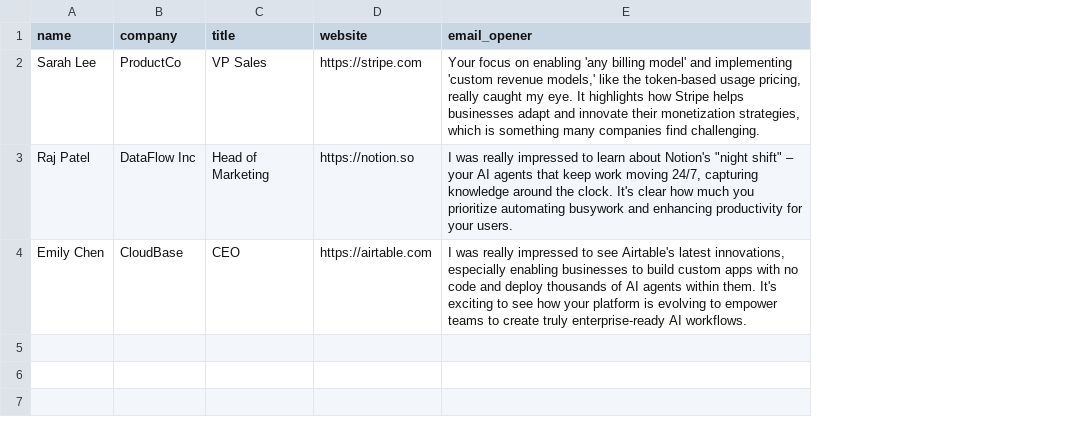
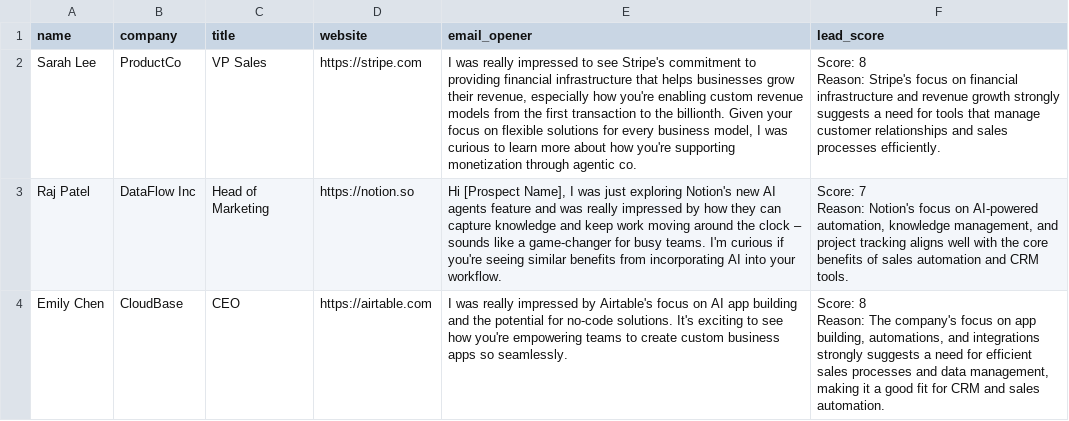
Before and after one commit to ad4rshkp/cold-email-personalizer, a CSV file: data/output.csv, drawn as a sheet; ↵ is a line break in a cell; the diff names each change by its address in the sheet, - before the commit and + after, or states it on an @@ line.

```diff
--- a/data/output.csv
+++ b/data/output.csv
+column F (lead_score), rows 2-4: Score: 8 ↵ Reason: Stripe's focus on financial infrastructure and revenue growth strongly suggests a need for tools that manage customer relationships and sales processes efficiently. | Score: 7 ↵ Reason: Notion's focus on AI-powered automation, knowledge management, and project tracking aligns well with the core benefits of sales automation and CRM tools. | Score: 8 ↵ Reason: The company's focus on app building, automations, and integrations strongly suggests a need for efficient sales processes and data management, making it a good fit for CRM and sales automation.
-E2 (email_opener): Your focus on enabling 'any billing model' and implementing 'custom revenue models,' like the token-based usage pricing, really caught my eye. It highlights how Stripe helps businesses adapt and innovate their monetization strategies, which is something many companies find challenging.
+E2 (email_opener): I was really impressed to see Stripe's commitment to providing financial infrastructure that helps businesses grow their revenue, especially how you're enabling custom revenue models from the first transaction to the billionth. Given your focus on flexible solutions for every business model, I was curious to learn more about how you're supporting monetization through agentic co.
-E3 (email_opener): I was really impressed to learn about Notion's "night shift" – your AI agents that keep work moving 24/7, capturing knowledge around the clock. It's clear how much you prioritize automating busywork and enhancing productivity for your users.
+E3 (email_opener): Hi [Prospect Name], I was just exploring Notion's new AI agents feature and was really impressed by how they can capture knowledge and keep work moving around the clock – sounds like a game-changer for busy teams. I'm curious if you're seeing similar benefits from incorporating AI into your workflow.
-E4 (email_opener): …really impressed to see Airtable's latest innovations, especially enabling businesses to build custom apps with no code and deploy thousands of AI agents within them. It's exciting to see how your platform is evolving to empower teams to create truly enterprise-ready AI workflows.
+E4 (email_opener): …really impressed by Airtable's focus on AI app building and the potential for no-code solutions. It's exciting to see how you're empowering teams to create custom business apps so seamlessly.
```
Also changed, not shown: 4 other files.
